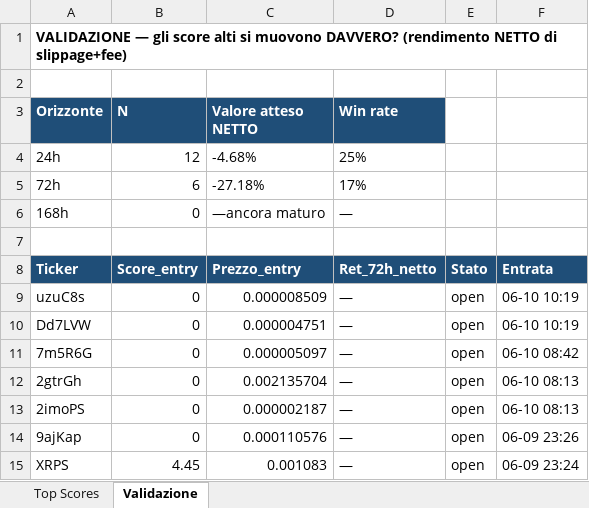
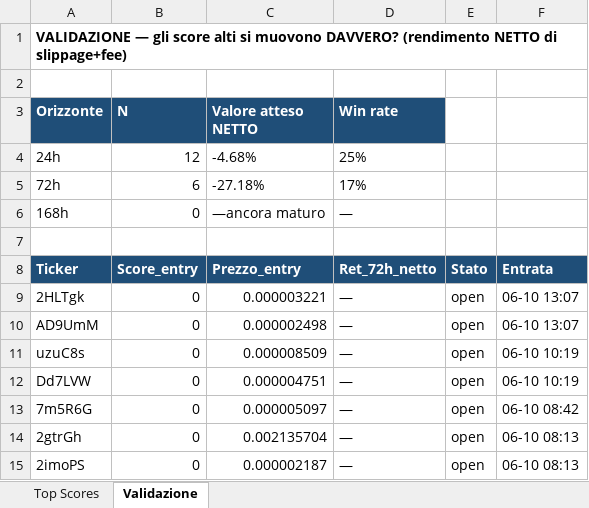
Before and after one commit to nicolostancato-web/crypto-radar, an Excel workbook: top_scores.xlsx, sheet Validazione, drawn as a sheet; only a part is shown; the shorter side is filled out with more unchanged rows; values as stored, in another font and other column widths than the file's, no borders; the diff names each change by its address in the sheet, - before the commit and + after, or states it on an @@ line.

```diff
--- a/top_scores.xlsx (sheet Validazione)
+++ b/top_scores.xlsx (sheet Validazione)
+row 9: 2HLTgk | 0 | 0.000003221 | — | open | 06-10 13:07
+row 10: AD9UmM | 0 | 0.000002498 | — | open | 06-10 13:07
```
Also changed, not shown: sheet Top Scores, 2 other files.
